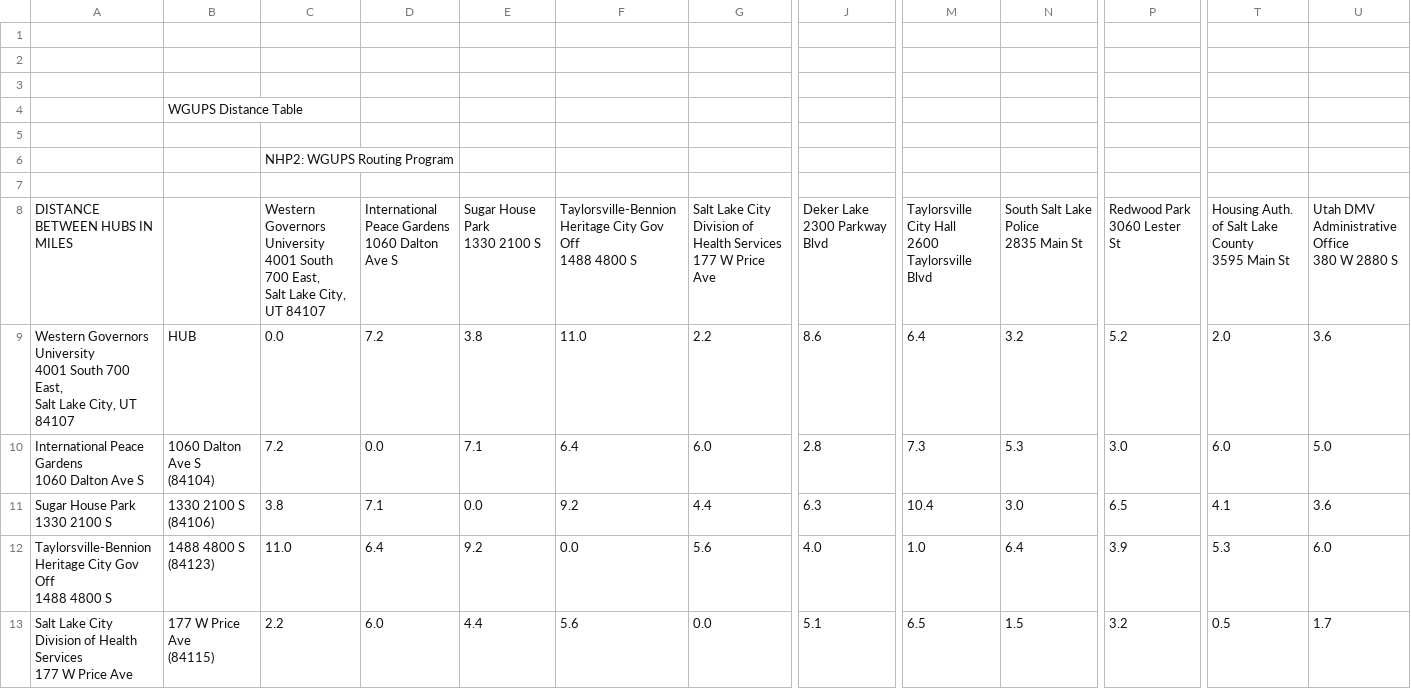
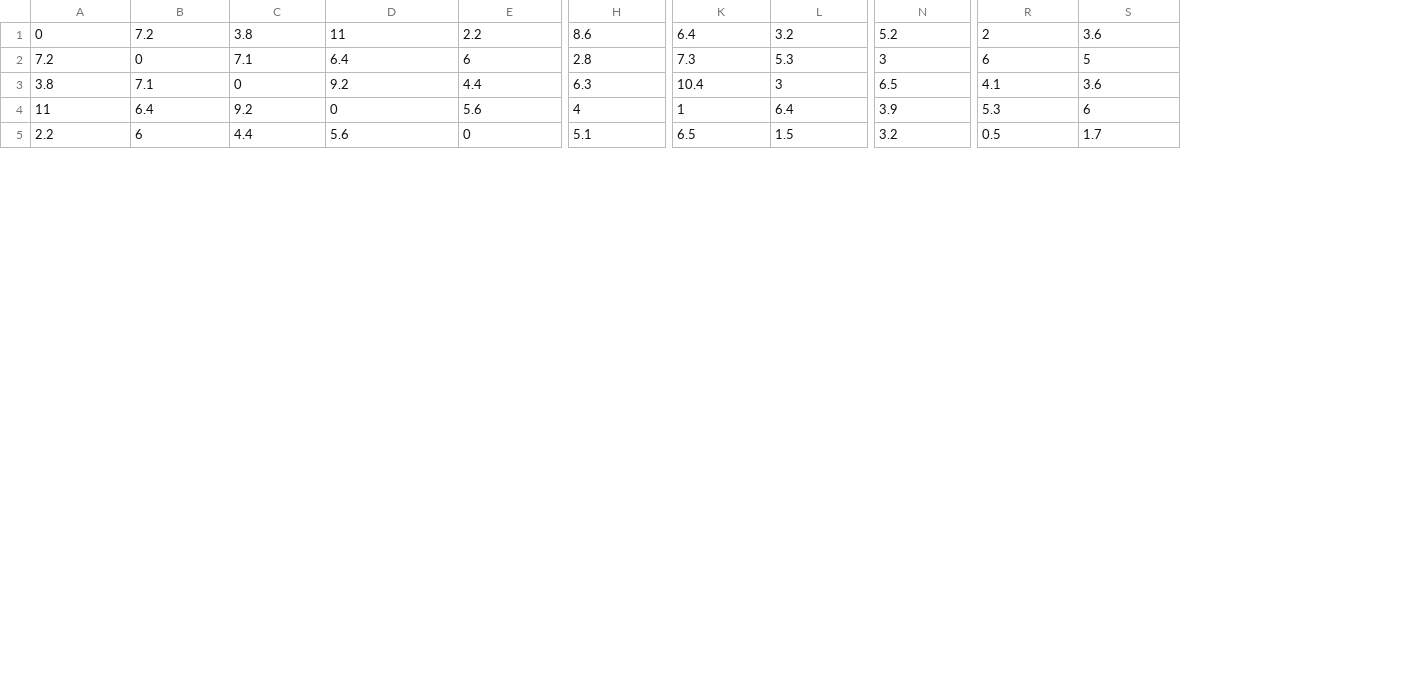
Before and after one commit to ryan-montagno/WGUPS, a CSV file: assets/distances.csv, drawn as a sheet; only a part is shown, gaps mark what is left out; removed rows and columns are numbered as before the commit, all else as after; rows hold the shown columns only; ↵ is a line break in a cell; the diff covers the shown part only; the diff names each change by its address in the sheet, - before the commit and + after, or states it on an @@ line.

Commit message:
Wed Feb 19 20:57:54 EST 2025

```diff
--- a/assets/distances.csv
+++ b/assets/distances.csv
-column A, rows 9-13: Western Governors University ↵ 4001 South 700 East, ↵ Salt Lake City, UT 84107 | International Peace Gardens ↵ 1060 Dalton Ave S | Sugar House Park ↵ 1330 2100 S | Taylorsville-Bennion Heritage City Gov Off ↵ 1488 4800 S | Salt Lake City Division of Health Services ↵ 177 W Price Ave
-column B, rows 9-13: HUB | 1060 Dalton Ave S ↵ (84104) | 1330 2100 S ↵ (84106) | 1488 4800 S ↵ (84123) | 177 W Price Ave ↵ (84115)
-row 1: (empty)
-row 2: (empty)
-row 3: (empty)
-row 4:  | WGUPS Distance Table
-row 5: (empty)
-row 6:  |  | NHP2: WGUPS Routing Program
-row 7: (empty)
-row 8: DISTANCE BETWEEN HUBS IN MILES |  | Western Governors University ↵ 4001 South 700 East, ↵ Salt Lake City, UT 84107 | International Peace Gardens ↵ 1060 Dalton Ave S | Sugar House Park ↵ 1330 2100 S | Taylorsville-Bennion Heritage City Gov Off ↵ 1488 4800 S | Salt Lake City Division of Health Services ↵ 177 W Price Ave | Deker Lake ↵ 2300 Parkway Blvd | Taylorsville City Hall ↵ 2600 Taylorsville Blvd | South Salt Lake Police ↵ 2835 Main St | Redwood Park ↵ 3060 Lester St | Housing Auth. of Salt Lake County ↵ 3595 Main St | Utah DMV Administrative Office ↵ 380 W 2880 S
-A1: 0.0
+A1: 0
-D1: 11.0
+D1: 11
-R1: 2.0
+R1: 2
-B2: 0.0
+B2: 0
-E2: 6.0
+E2: 6
-N2: 3.0
+N2: 3
-R2: 6.0
+R2: 6
-S2: 5.0
+S2: 5
-C3: 0.0
+C3: 0
-L3: 3.0
+L3: 3
-A4: 11.0
+A4: 11
-D4: 0.0
+D4: 0
-H4: 4.0
+H4: 4
-K4: 1.0
+K4: 1
-S4: 6.0
+S4: 6
-B5: 6.0
+B5: 6
-E5: 0.0
+E5: 0
```
Also changed, not shown: 84 edited cells elsewhere in this file.
